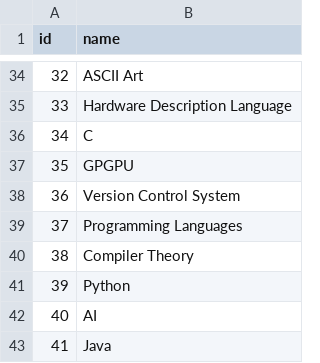
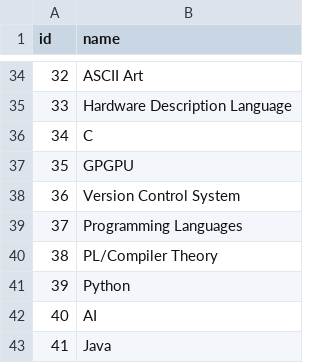
Before and after one commit to AlexandruIca/Stuff, a CSV file: data/tags.csv, drawn as a sheet; only a part is shown, gaps mark what is left out.

```diff
--- a/data/tags.csv
+++ b/data/tags.csv
@@ -39,3 +39,3 @@ id,name
 37,"Programming Languages"
-38,"Compiler Theory"
+38,"PL/Compiler Theory"
 39,"Python"
```
Also changed, not shown: data/links.csv, data/links_tags.csv, 1 other file.
